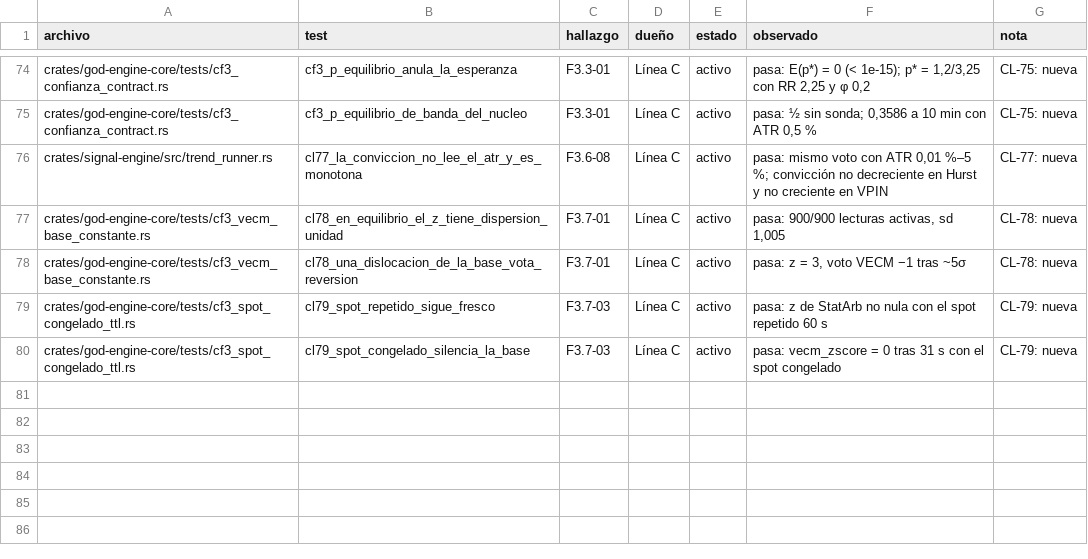
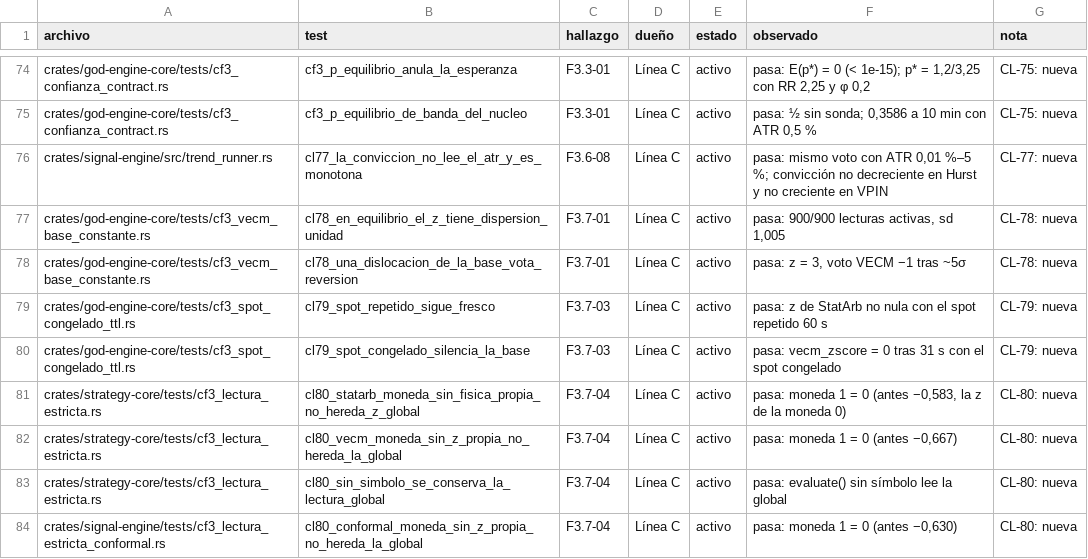
Before and after one commit to Jhona-la/Trader-Gemini, a TSV file: docs/audit/PRUEBAS_C-F3_2026-10-11.tsv, drawn as a sheet; only a part is shown, gaps mark what is left out; the diff names each change by its address in the sheet, - before the commit and + after, or states it on an @@ line.

```diff
--- a/docs/audit/PRUEBAS_C-F3_2026-10-11.tsv
+++ b/docs/audit/PRUEBAS_C-F3_2026-10-11.tsv
+row 81: crates/strategy-core/tests/cf3_lectura_estricta.rs | cl80_statarb_moneda_sin_fisica_propia_no_hereda_z_global | F3.7-04 | Línea C | activo | pasa: moneda 1 = 0 (antes −0,583, la z de la moneda 0) | CL-80: nueva
+row 82: crates/strategy-core/tests/cf3_lectura_estricta.rs | cl80_vecm_moneda_sin_z_propia_no_hereda_la_global | F3.7-04 | Línea C | activo | pasa: moneda 1 = 0 (antes −0,667) | CL-80: nueva
+row 83: crates/strategy-core/tests/cf3_lectura_estricta.rs | cl80_sin_simbolo_se_conserva_la_lectura_global | F3.7-04 | Línea C | activo | pasa: evaluate() sin símbolo lee la global | CL-80: nueva
+row 84: crates/signal-engine/tests/cf3_lectura_estricta_conformal.rs | cl80_conformal_moneda_sin_z_propia_no_hereda_la_global | F3.7-04 | Línea C | activo | pasa: moneda 1 = 0 (antes −0,630) | CL-80: nueva
```
Also changed, not shown: 4 other files.
